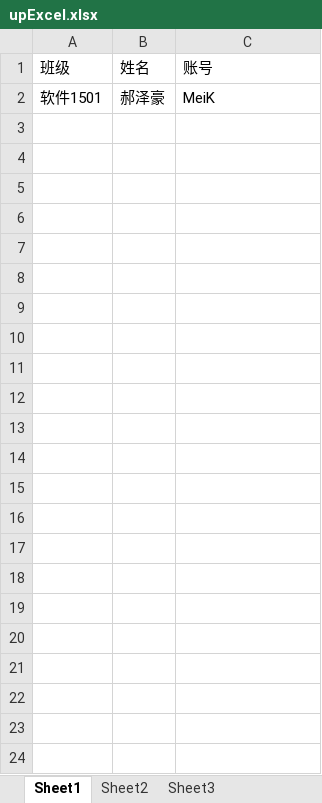
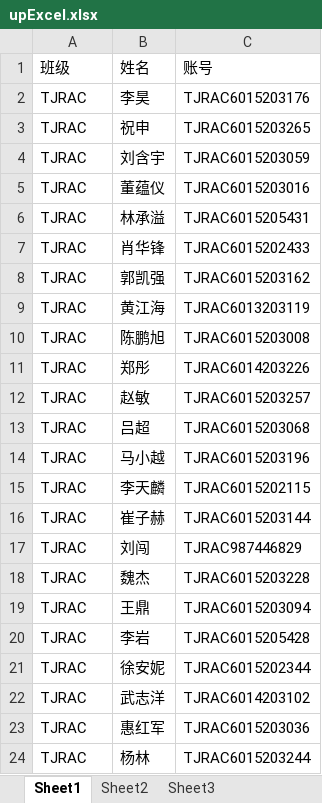
Before and after one commit to MeiK2333/step-by-step-be, an Excel workbook: upExcel.xlsx, sheet Sheet1, drawn as a sheet; values as stored, in another font and other column widths than the file's, no borders; removed rows and columns are numbered as before the commit, all else as after; the diff names each change by its address in the sheet, - before the commit and + after, or states it on an @@ line.

```diff
--- a/upExcel.xlsx (sheet Sheet1)
+++ b/upExcel.xlsx (sheet Sheet1)
-row 2: 软件1501 | 郝泽豪 | MeiK
+row 2: TJRAC | 李昊 | TJRAC6015203176
+row 3: TJRAC | 祝申 | TJRAC6015203265
+row 4: TJRAC | 刘含宇 | TJRAC6015203059
+row 5: TJRAC | 董蕴仪 | TJRAC6015203016
+row 6: TJRAC | 林承溢 | TJRAC6015205431
+row 7: TJRAC | 肖华锋 | TJRAC6015202433
+row 8: TJRAC | 郭凯强 | TJRAC6015203162
+row 9: TJRAC | 黄江海 | TJRAC6013203119
+row 10: TJRAC | 陈鹏旭 | TJRAC6015203008
+row 11: TJRAC | 郑彤 | TJRAC6014203226
+row 12: TJRAC | 赵敏 | TJRAC6015203257
+row 13: TJRAC | 吕超 | TJRAC6015203068
+row 14: TJRAC | 马小越 | TJRAC6015203196
+row 15: TJRAC | 李天麟 | TJRAC6015202115
+row 16: TJRAC | 崔子赫 | TJRAC6015203144
+row 17: TJRAC | 刘闯 | TJRAC987446829
+row 18: TJRAC | 魏杰 | TJRAC6015203228
+row 19: TJRAC | 王鼎 | TJRAC6015203094
+row 20: TJRAC | 李岩 | TJRAC6015205428
+row 21: TJRAC | 徐安妮 | TJRAC6015202344
+row 22: TJRAC | 武志洋 | TJRAC6014203102
+row 23: TJRAC | 惠红军 | TJRAC6015203036
+row 24: TJRAC | 杨林 | TJRAC6015203244
```
Also changed, not shown: 24 other files.
